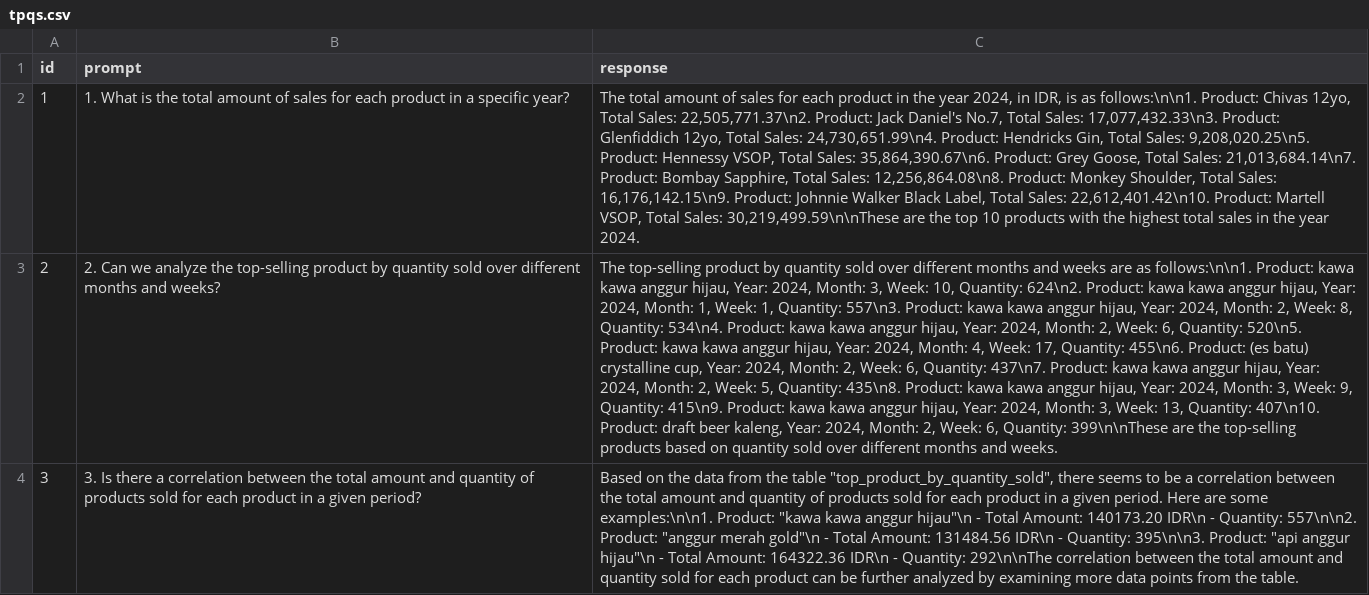
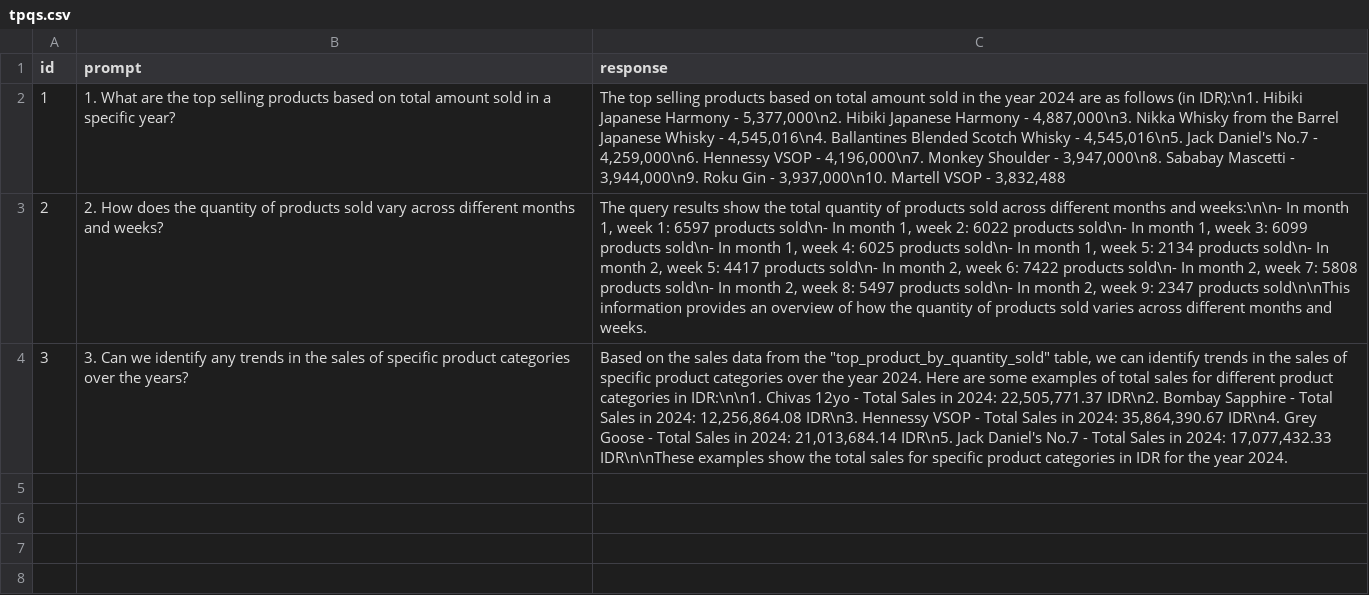
Before and after one commit to david-zip/myk-dashboard, a CSV file: dev/outputs/tpqs.csv, drawn as a sheet; the diff names each change by its address in the sheet, - before the commit and + after, or states it on an @@ line.

```diff
--- a/dev/outputs/tpqs.csv
+++ b/dev/outputs/tpqs.csv
-B2 (prompt): 1. What is the total amount of sales for each product in a…
+B2 (prompt): 1. What are the top selling products based on total amount sold in a…
-C2 (response): The total amount of sales for each product in the year 2024, in IDR, is as follows:\n\n1. Product: Chivas 12yo, Total Sales: 22,505,771.37\n2. Product: Jack Daniel's No.7, Total Sales: 17,077,432.33\n3. Product: Glenfiddich 12yo, Total Sales: 24,730,651.99\n4. Product: Hendricks Gin, Total Sales: 9,208,020.25\n5. Product: Hennessy VSOP, Total Sales: 35,864,390.67\n6. Product: Grey Goose, Total Sales: 21,013,684.14\n7. Product: Bombay Sapphire, Total Sales: 12,256,864.08\n8. Product: Monkey Shoulder, Total Sales: 16,176,142.15\n9. Product: Johnnie Walker Black Label, Total Sales: 22,612,401.42\n10. Product: Martell VSOP, Total Sales: 30,219,499.59\n\nThese are the top 10 products with the highest total sales in the year 2024.
+C2 (response): The top selling products based on total amount sold in the year 2024 are as follows (in IDR):\n1. Hibiki Japanese Harmony - 5,377,000\n2. Hibiki Japanese Harmony - 4,887,000\n3. Nikka Whisky from the Barrel Japanese Whisky - 4,545,016\n4. Ballantines Blended Scotch Whisky - 4,545,016\n5. Jack Daniel's No.7 - 4,259,000\n6. Hennessy VSOP - 4,196,000\n7. Monkey Shoulder - 3,947,000\n8. Sababay Mascetti - 3,944,000\n9. Roku Gin - 3,937,000\n10. Martell VSOP - 3,832,488
-B3 (prompt): 2. Can we analyze the top-selling product by quantity sold over different months…
+B3 (prompt): 2. How does the quantity of products sold vary across different months…
-C3 (response): The top-selling product by quantity sold over different months and weeks are as follows:\n\n1. Product: kawa kawa anggur hijau, Year: 2024, Month: 3, Week: 10, Quantity: 624\n2. Product: kawa kawa anggur hijau, Year: 2024, Month: 1, Week: 1, Quantity: 557\n3. Product: kawa kawa anggur hijau, Year: 2024, Month: 2, Week: 8, Quantity: 534\n4. Product: kawa kawa anggur hijau, Year: 2024, Month: 2, Week: 6, Quantity: 520\n5. Product: kawa kawa anggur hijau, Year: 2024, Month: 4, Week: 17, Quantity: 455\n6. Product: (es batu) crystalline cup, Year: 2024, Month: 2, Week: 6, Quantity: 437\n7. Product: kawa kawa anggur hijau, Year: 2024, Month: 2, Week: 5, Quantity: 435\n8. Product: kawa kawa anggur hijau, Year: 2024, Month: 3, Week: 9, Quantity: 415\n9. Product: kawa kawa anggur hijau, Year: 2024, Month: 3, Week: 13, Quantity: 407\n10. Product: draft beer kaleng, Year: 2024, Month: 2, Week: 6, Quantity: 399\n\nThese are the top-selling products based on quantity sold over different months…
+C3 (response): The query results show the total quantity of products sold across different months and weeks:\n\n- In month 1, week 1: 6597 products sold\n- In month 1, week 2: 6022 products sold\n- In month 1, week 3: 6099 products sold\n- In month 1, week 4: 6025 products sold\n- In month 1, week 5: 2134 products sold\n- In month 2, week 5: 4417 products sold\n- In month 2, week 6: 7422 products sold\n- In month 2, week 7: 5808 products sold\n- In month 2, week 8: 5497 products sold\n- In month 2, week 9: 2347 products sold\n\nThis information provides an overview of how the quantity of products sold varies across different months…
-B4 (prompt): 3. Is there a correlation between the total amount and quantity of products sold for each product in a given period?
+B4 (prompt): 3. Can we identify any trends in the sales of specific product categories over the years?
-C4 (response): …on the data from the table "top_product_by_quantity_sold", there seems to be a correlation between the total amount and quantity of products sold for each product in a given period. Here are some examples:\n\n1. Product: "kawa kawa anggur hijau"\n - Total Amount: 140173.20 IDR\n - Quantity: 557\n\n2. Product: "anggur merah gold"\n - Total Amount: 131484.56 IDR\n - Quantity: 395\n\n3. Product: "api anggur hijau"\n - Total Amount: 164322.36 IDR\n - Quantity: 292\n\nThe correlation between the total amount and quantity sold for each product can be further analyzed by examining more data points from the table.
+C4 (response): …on the sales data from the "top_product_by_quantity_sold" table, we can identify trends in the sales of specific product categories over the year 2024. Here are some examples of total sales for different product categories in IDR:\n\n1. Chivas 12yo - Total Sales in 2024: 22,505,771.37 IDR\n2. Bombay Sapphire - Total Sales in 2024: 12,256,864.08 IDR\n3. Hennessy VSOP - Total Sales in 2024: 35,864,390.67 IDR\n4. Grey Goose - Total Sales in 2024: 21,013,684.14 IDR\n5. Jack Daniel's No.7 - Total Sales in 2024: 17,077,432.33 IDR\n\nThese examples show the total sales for specific product categories in IDR for the year 2024.
```
Also changed, not shown: dev/outputs/location.csv, dev/outputs/sales.csv, 14 other files.
